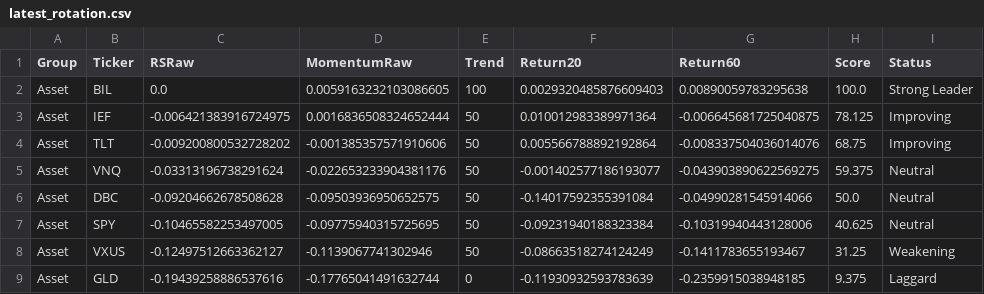
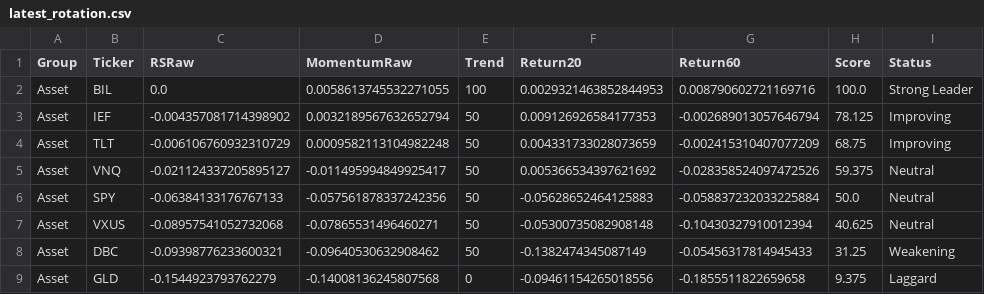
Before and after one commit to Tawfoofoo/global-allocation-dashboard, a CSV file: data/latest_rotation.csv, drawn as a sheet; only a part is shown; the diff covers the shown part only.

Commit message:
Update dashboard latest_rotation.csv

```diff
--- a/data/latest_rotation.csv
+++ b/data/latest_rotation.csv
@@ -1,9 +1,9 @@
 Group,Ticker,RSRaw,MomentumRaw,Trend,Return20,Return60,Score,Status
-Asset,BIL,0.0,0.0059163232103086605,100,0.0029320485876609403,0.00890059783295638,100.0,Strong Leader
-Asset,IEF,-0.006421383916724975,0.0016836508324652444,50,0.010012983389971364,-0.006645681725040875,78.125,Improving
-Asset,TLT,-0.009200800532728202,-0.001385357571910606,50,0.005566788892192864,-0.008337504036014076,68.75,Improving
-Asset,VNQ,-0.03313196738291624,-0.022653233904381176,50,-0.001402577186193077,-0.043903890622569275,59.375,Neutral
-Asset,DBC,-0.09204662678508628,-0.09503936950652575,50,-0.14017592355391084,-0.04990281545914066,50.0,Neutral
-Asset,SPY,-0.10465582253497005,-0.09775940315725695,50,-0.09231940188323384,-0.10319940443128006,40.625,Neutral
-Asset,VXUS,-0.12497512663362127,-0.1139067741302946,50,-0.08663518274124249,-0.1411783655193467,31.25,Weakening
-Asset,GLD,-0.19439258886537616,-0.17765041491632744,0,-0.11930932593783639,-0.2359915038948185,9.375,Laggard
+Asset,BIL,0.0,0.0058613745532271055,100,0.0029321463852844953,0.008790602721169716,100.0,Strong Leader
+Asset,IEF,-0.004357081714398902,0.0032189567632652794,50,0.009126926584177353,-0.002689013057646794,78.125,Improving
+Asset,TLT,-0.006106760932310729,0.0009582113104982248,50,0.004331733028073659,-0.002415310407077209,68.75,Improving
+Asset,VNQ,-0.021124337205895127,-0.011495994849925417,50,0.005366534397621692,-0.028358524097472526,59.375,Neutral
+Asset,SPY,-0.06384133176767133,-0.057561878337242356,50,-0.05628652464125883,-0.058837232033225884,50.0,Neutral
+Asset,VXUS,-0.08957541052732068,-0.07865531496460271,50,-0.05300735082908148,-0.10430327910012394,40.625,Neutral
+Asset,DBC,-0.09398776233600321,-0.09640530632908462,50,-0.1382474345087149,-0.05456317814945433,31.25,Weakening
+Asset,GLD,-0.1544923793762279,-0.14008136245807568,0,-0.09461154265018556,-0.1855511822659658,9.375,Laggard
```
Also changed, not shown: 3 added rows, 3 removed rows and 81 edited cells elsewhere in this file.
